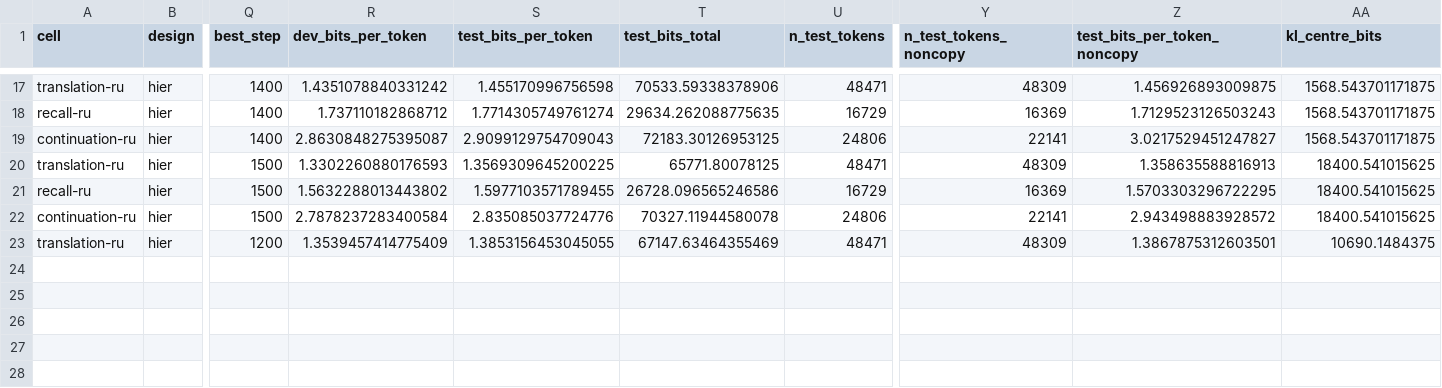
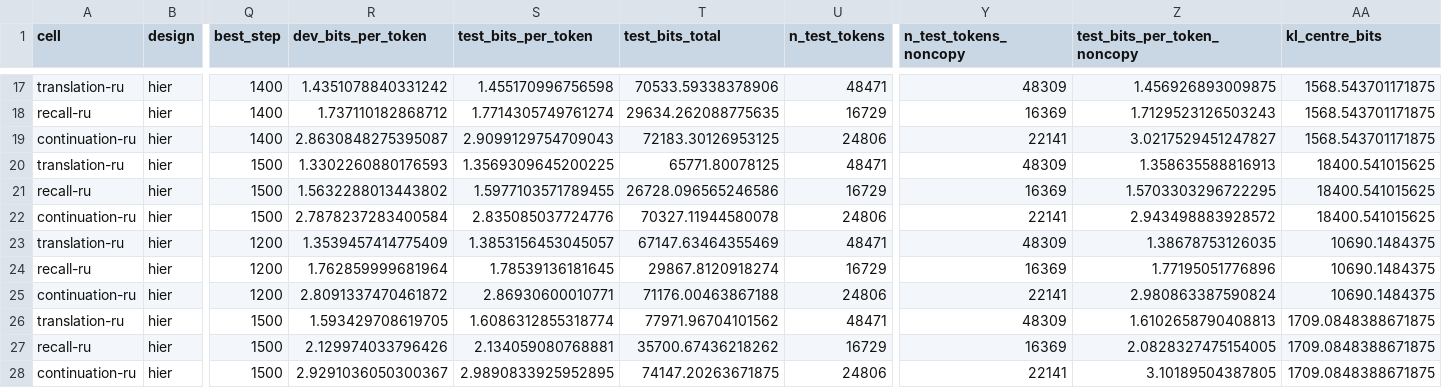
Before and after one commit to sirotenkogeorgii/prefix-programs, a CSV file: results_sync/hier_lang.csv, drawn as a sheet; only a part is shown, gaps mark what is left out; rows hold the shown columns only; the diff names each change by its address in the sheet, - before the commit and + after, or states it on an @@ line.

Commit message:
Sync results from Colab

```diff
--- a/results_sync/hier_lang.csv
+++ b/results_sync/hier_lang.csv
-S23 (test_bits_per_token): 1.3853156453045055
+S23 (test_bits_per_token): 1.3853156453045057
-Z23 (test_bits_per_token_noncopy): 1.3867875312603501
+Z23 (test_bits_per_token_noncopy): 1.38678753126035
+row 24: recall-ru | hier | 1200 | 1.762859999681964 | 1.78539136181645 | 29867.8120918274 | 16729 | 16369 | 1.77195051776896 | 10690.1484375
+row 25: continuation-ru | hier | 1200 | 2.8091337470461872 | 2.86930600010771 | 71176.00463867188 | 24806 | 22141 | 2.980863387590824 | 10690.1484375
+row 26: translation-ru | hier | 1500 | 1.593429708619705 | 1.6086312855318774 | 77971.96704101562 | 48471 | 48309 | 1.6102658790408813 | 1709.0848388671875
+row 27: recall-ru | hier | 1500 | 2.129974033796426 | 2.134059080768881 | 35700.67436218262 | 16729 | 16369 | 2.0828327475154005 | 1709.0848388671875
+row 28: continuation-ru | hier | 1500 | 2.9291036050300367 | 2.9890833925952895 | 74147.20263671875 | 24806 | 22141 | 3.10189504387805 | 1709.0848388671875
```
Also changed, not shown: 7 other files.
